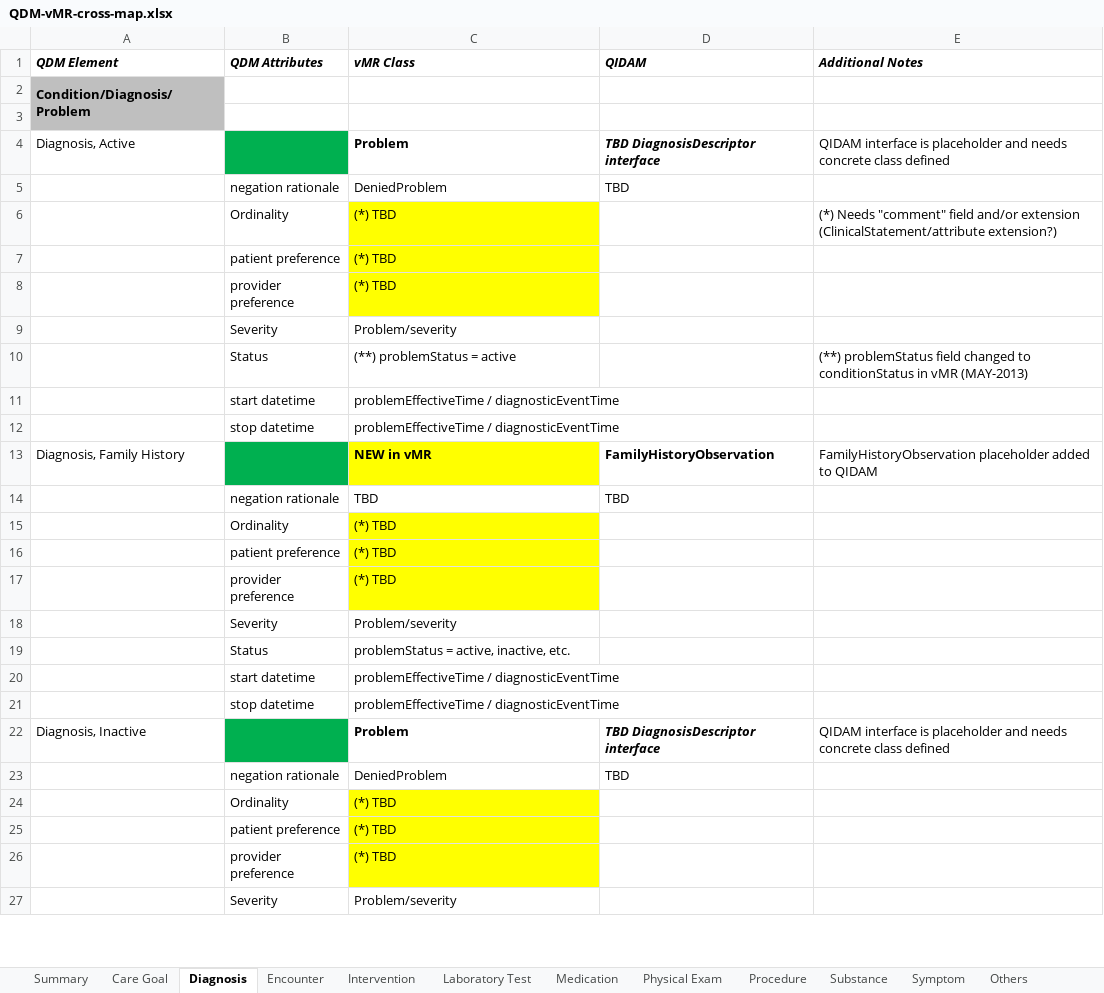
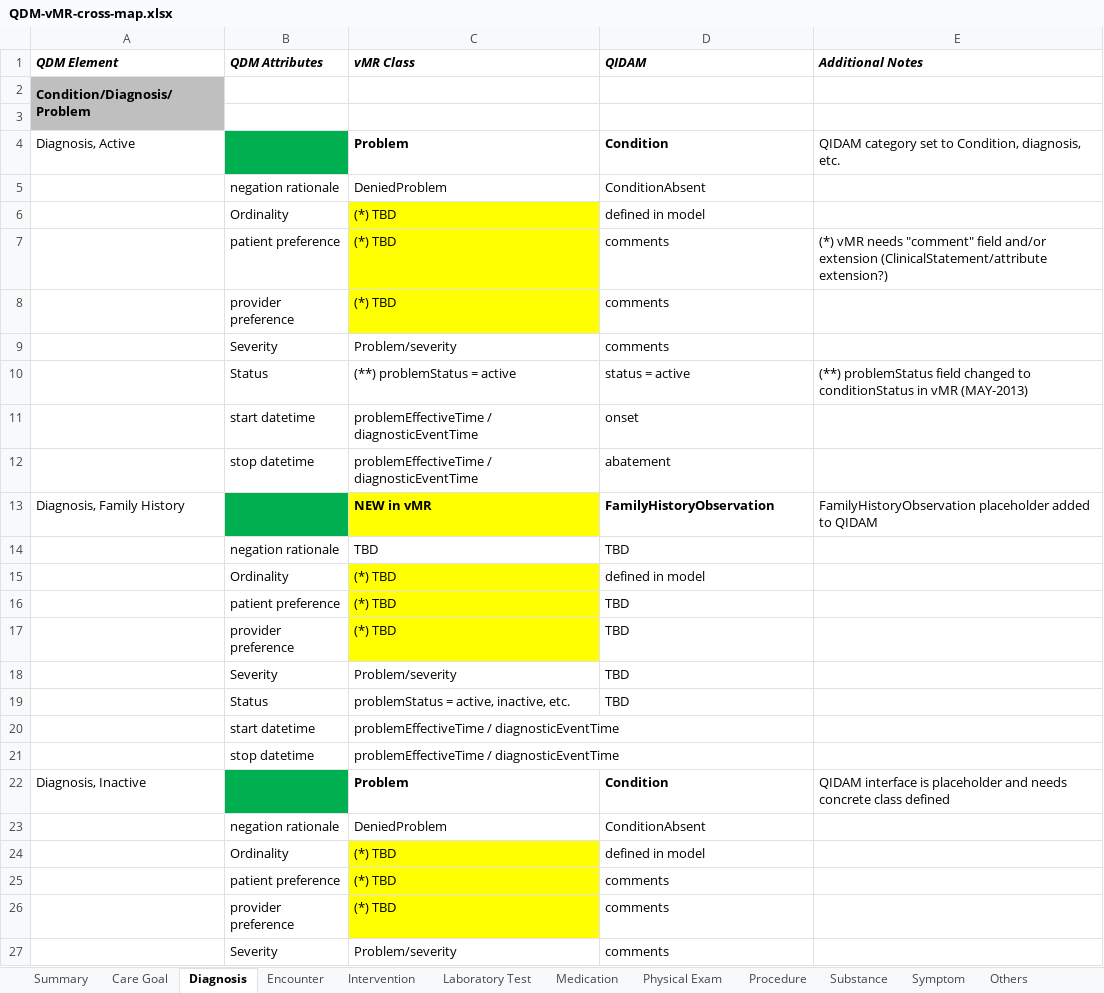
Before and after one commit to cqframework/OneModel, an Excel workbook: documents/QDM-vMR-cross-map.xlsx, sheet Diagnosis, drawn as a sheet; only a part is shown; values as stored, in another font and other column widths than the file's, no borders; charts and pictures not drawn; removed rows and columns are numbered as before the commit, all else as after; the diff covers the shown part only; the diff names each change by its address in the sheet, - before the commit and + after, or states it on an @@ line.

Commit message:
updated Diagnosis

```diff
--- a/documents/QDM-vMR-cross-map.xlsx (sheet Diagnosis)
+++ b/documents/QDM-vMR-cross-map.xlsx (sheet Diagnosis)
-D4 (QIDAM): TBD DiagnosisDescriptor interface
+D4 (QIDAM): Condition
-D4 italic: on
+D4 italic: off
-E4 (Additional Notes): QIDAM interface is placeholder and needs concrete class defined
+E4 (Additional Notes): QIDAM category set to Condition, diagnosis, etc.
-D5 (QIDAM): TBD
+D5 (QIDAM): ConditionAbsent
-D6 (QIDAM): (empty)
+D6 (QIDAM): defined in model
-E6 (Additional Notes): (*) Needs "comment" field and/or extension (ClinicalStatement/attribute extension?)
+E6 (Additional Notes): (empty)
-D7:D9 (QIDAM): (empty)
+D7:D9 (QIDAM): comments
-E7 (Additional Notes): (empty)
+E7 (Additional Notes): (*) vMR needs "comment" field and/or extension (ClinicalStatement/attribute extension?)
-D10 (QIDAM): (empty)
+D10 (QIDAM): status = active
+row 11:  | start datetime | problemEffectiveTime / diagnosticEventTime | onset
+row 12:  | stop datetime | problemEffectiveTime / diagnosticEventTime | abatement
+row 15:  | Ordinality | (*) TBD | defined in model
+row 16:  | patient preference | (*) TBD | TBD
+row 17:  | provider preference | (*) TBD | TBD
+row 18:  | Severity | Problem/severity | TBD
+row 19:  | Status | problemStatus = active, inactive, etc. | TBD
-row 15:  | Ordinality | (*) TBD
-row 16:  | patient preference | (*) TBD
-row 17:  | provider preference | (*) TBD
-row 18:  | Severity | Problem/severity
-row 19:  | Status | problemStatus = active, inactive, etc.
-row 20:  | start datetime | problemEffectiveTime / diagnosticEventTime
-row 21:  | stop datetime | problemEffectiveTime / diagnosticEventTime
-D22 (QIDAM): TBD DiagnosisDescriptor interface
+D22 (QIDAM): Condition
-D22 italic: on
+D22 italic: off
-D23 (QIDAM): TBD
+D23 (QIDAM): ConditionAbsent
-D24 (QIDAM): (empty)
+D24 (QIDAM): defined in model
-D25:D27 (QIDAM): (empty)
+D25:D27 (QIDAM): comments
```
Also changed, not shown: 12 edited cells and cell formats elsewhere in this sheet, sheet Symptom, sheet Summary.
